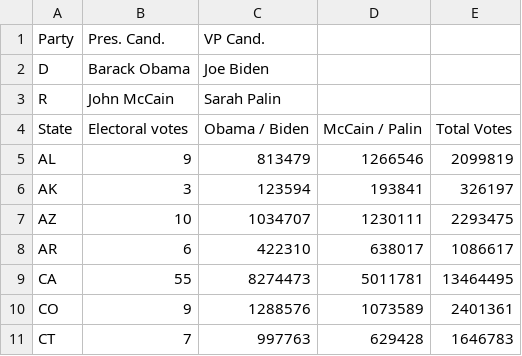
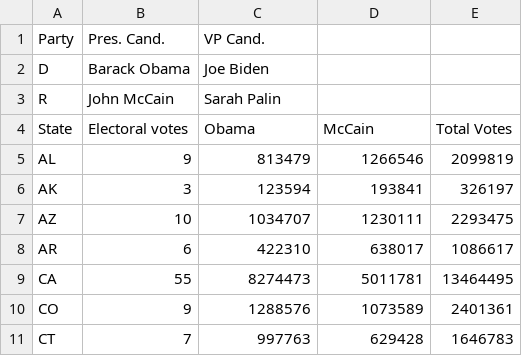
Before and after one commit to pvsr/CS349-Final-Project, a CSV file: data/2008/president.csv, drawn as a sheet; only a part is shown; the diff names each change by its address in the sheet, - before the commit and + after, or states it on an @@ line.

Commit message:
change candidate format

```diff
--- a/data/2008/president.csv
+++ b/data/2008/president.csv
-C4 (VP Cand.): Obama / Biden
+C4 (VP Cand.): Obama
-D4: McCain / Palin
+D4: McCain
```
